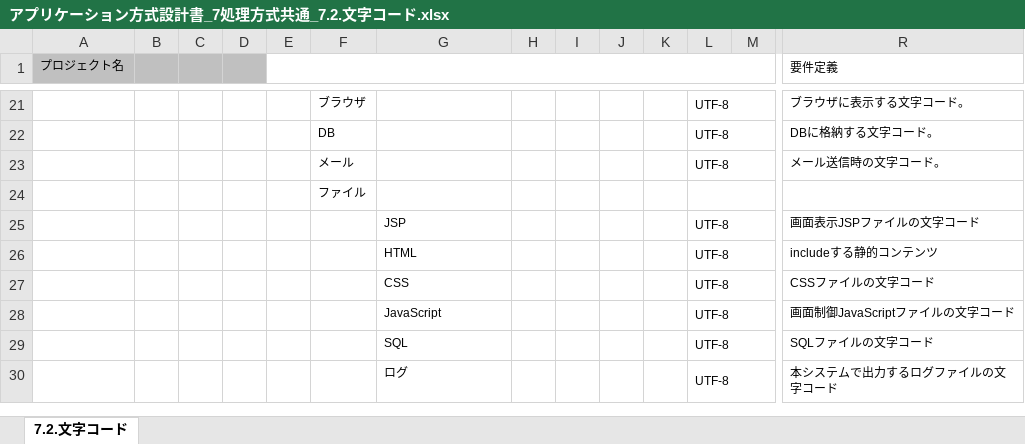
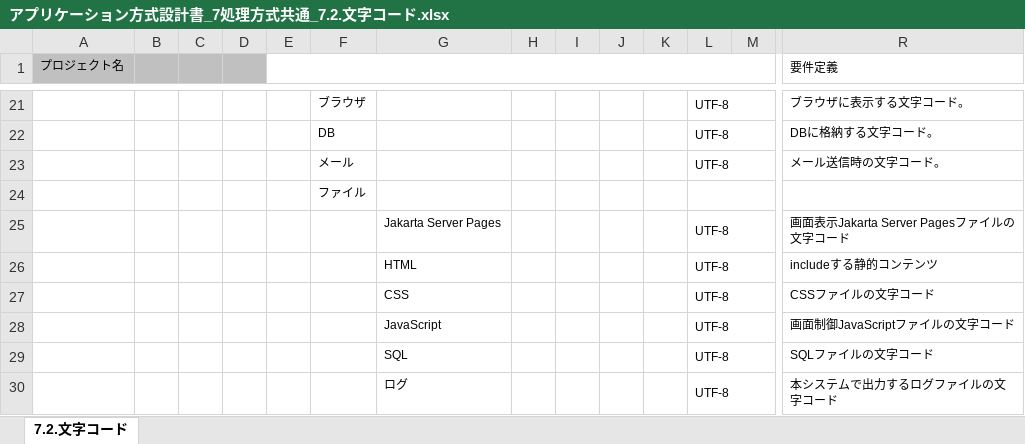
Before and after one commit to Fintan-contents/application-architecture-sample, an Excel workbook: nablarch_sample/アプリケーション方式設計書_7処理方式共通_7.2.文字コード.xlsx, sheet 7.2.文字コード, drawn as a sheet; only a part is shown, gaps mark what is left out; values as stored, in another font and other column widths than the file's, no borders; removed rows and columns are numbered as before the commit, all else as after; rows hold the shown columns only; the diff names each change by its address in the sheet, - before the commit and + after, or states it on an @@ line.

```diff
--- a/nablarch_sample/アプリケーション方式設計書_7処理方式共通_7.2.文字コード.xlsx (sheet 7.2.文字コード)
+++ b/nablarch_sample/アプリケーション方式設計書_7処理方式共通_7.2.文字コード.xlsx (sheet 7.2.文字コード)
-row 25:  |  |  |  |  |  | JSP |  |  |  |  | UTF-8 |  | 画面表示JSPファイルの文字コード
+row 25:  |  |  |  |  |  | Jakarta Server Pages |  |  |  |  | UTF-8 |  | 画面表示Jakarta Server Pagesファイルの文字コード
```
Also changed, not shown: nablarch_sample/アプリケーション方式設計書_3画面処理方式_3.1同期処理方式.xlsx, nablarch_sample/アプリケーション方式設計書_6出力処理方式_6.1.メッセージ仕向け(REST).xlsx.
